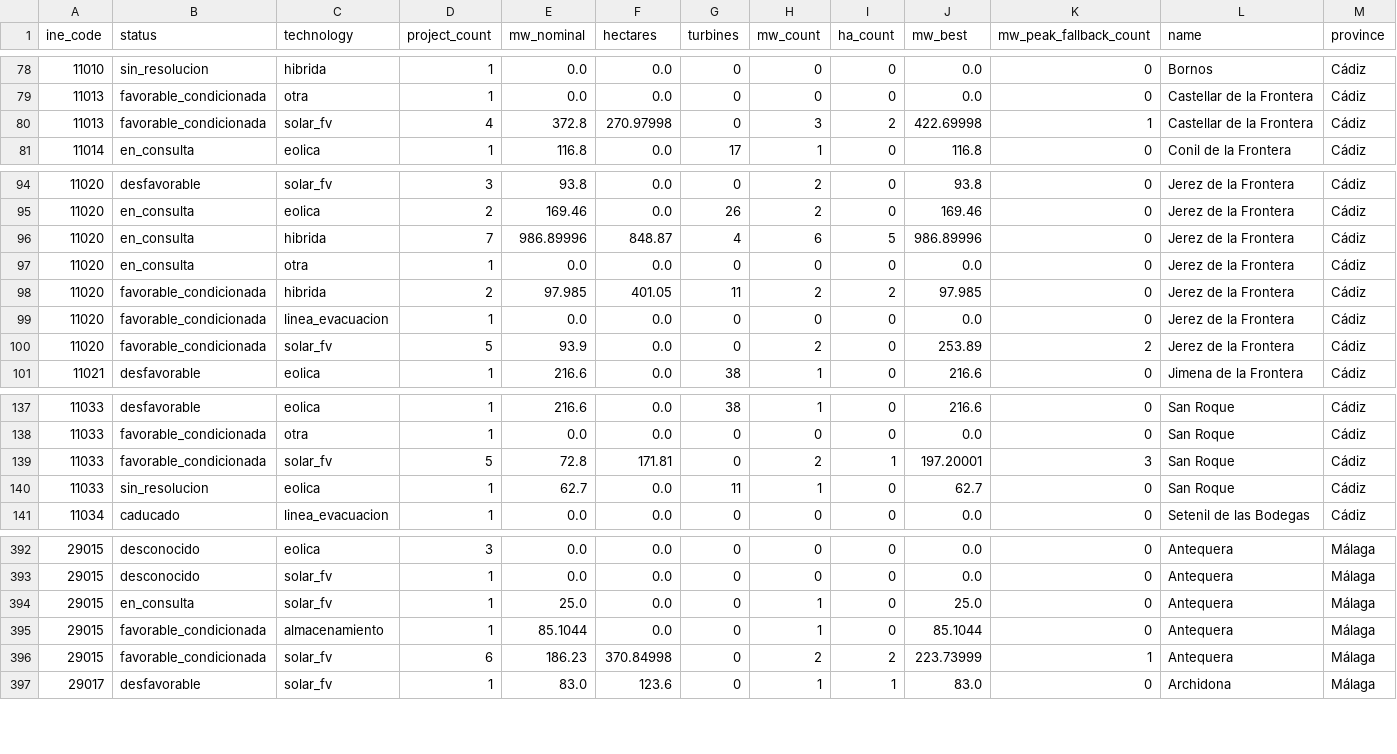
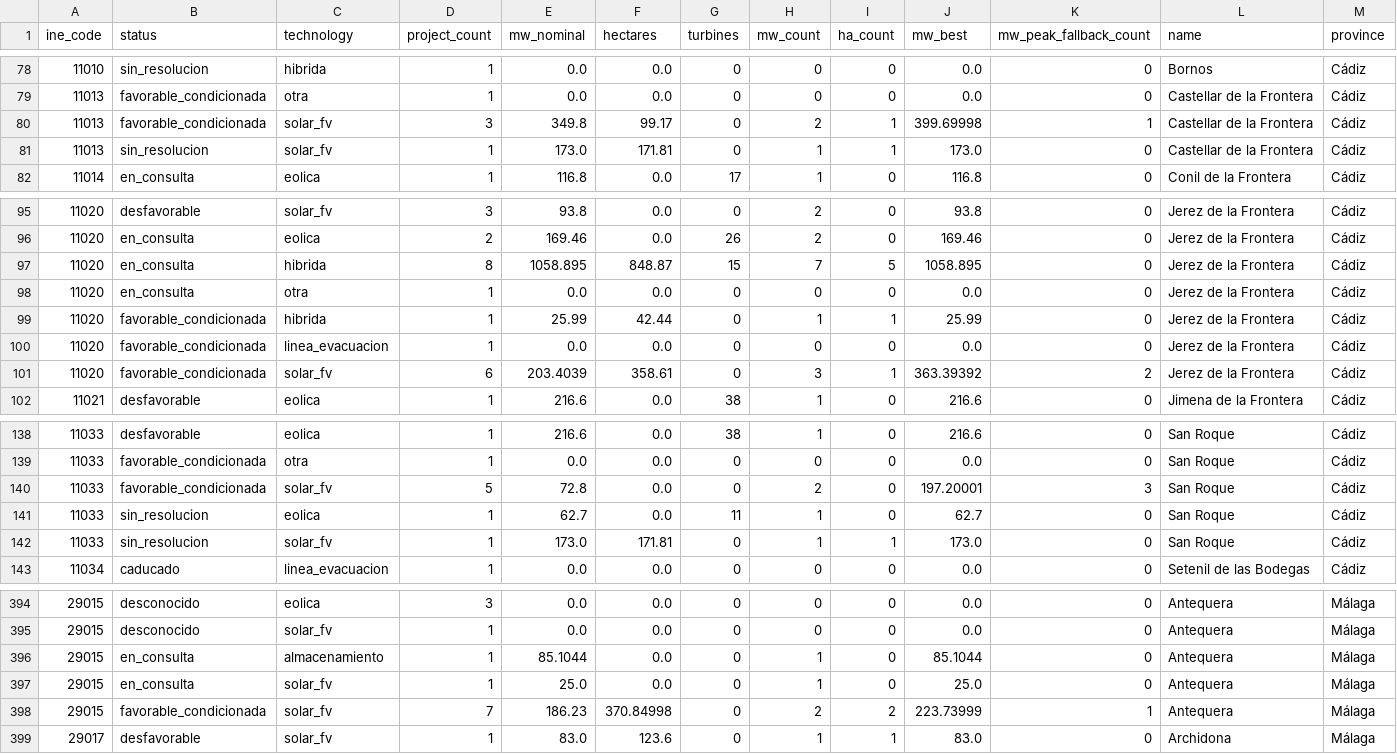
Before and after one commit to lauramiro/impacto-acumulado, a CSV file: web/public/data/municipality_stats.csv, drawn as a sheet; only a part is shown, gaps mark what is left out; the diff covers the shown part only.

```diff
--- a/web/public/data/municipality_stats.csv
+++ b/web/public/data/municipality_stats.csv
@@ -79,3 +79,4 @@ ine_code,status,technology,project_count,mw_nominal,hectares,turbines,mw_count,h
 11013,favorable_condicionada,otra,1,0.0,0.0,0,0,0,0.0,0,Castellar de la Frontera,Cádiz
-11013,favorable_condicionada,solar_fv,4,372.8,270.97998,0,3,2,422.69998,1,Castellar de la Frontera,Cádiz
+11013,favorable_condicionada,solar_fv,3,349.8,99.17,0,2,1,399.69998,1,Castellar de la Frontera,Cádiz
+11013,sin_resolucion,solar_fv,1,173.0,171.81,0,1,1,173.0,0,Castellar de la Frontera,Cádiz
 11014,en_consulta,eolica,1,116.8,0.0,17,1,0,116.8,0,Conil de la Frontera,Cádiz
@@ -95,7 +96,7 @@ ine_code,status,technology,project_count,mw_nominal,hectares,turbines,mw_count,h
 11020,en_consulta,eolica,2,169.46,0.0,26,2,0,169.46,0,Jerez de la Frontera,Cádiz
-11020,en_consulta,hibrida,7,986.89996,848.87,4,6,5,986.89996,0,Jerez de la Frontera,Cádiz
+11020,en_consulta,hibrida,8,1058.895,848.87,15,7,5,1058.895,0,Jerez de la Frontera,Cádiz
 11020,en_consulta,otra,1,0.0,0.0,0,0,0,0.0,0,Jerez de la Frontera,Cádiz
-11020,favorable_condicionada,hibrida,2,97.985,401.05,11,2,2,97.985,0,Jerez de la Frontera,Cádiz
+11020,favorable_condicionada,hibrida,1,25.99,42.44,0,1,1,25.99,0,Jerez de la Frontera,Cádiz
 11020,favorable_condicionada,linea_evacuacion,1,0.0,0.0,0,0,0,0.0,0,Jerez de la Frontera,Cádiz
-11020,favorable_condicionada,solar_fv,5,93.9,0.0,0,2,0,253.89,2,Jerez de la Frontera,Cádiz
+11020,favorable_condicionada,solar_fv,6,203.4039,358.61,0,3,1,363.39392,2,Jerez de la Frontera,Cádiz
 11021,desfavorable,eolica,1,216.6,0.0,38,1,0,216.6,0,Jimena de la Frontera,Cádiz
@@ -138,4 +139,5 @@ ine_code,status,technology,project_count,mw_nominal,hectares,turbines,mw_count,h
 11033,favorable_condicionada,otra,1,0.0,0.0,0,0,0,0.0,0,San Roque,Cádiz
-11033,favorable_condicionada,solar_fv,5,72.8,171.81,0,2,1,197.20001,3,San Roque,Cádiz
+11033,favorable_condicionada,solar_fv,5,72.8,0.0,0,2,0,197.20001,3,San Roque,Cádiz
 11033,sin_resolucion,eolica,1,62.7,0.0,11,1,0,62.7,0,San Roque,Cádiz
+11033,sin_resolucion,solar_fv,1,173.0,171.81,0,1,1,173.0,0,San Roque,Cádiz
 11034,caducado,linea_evacuacion,1,0.0,0.0,0,0,0,0.0,0,Setenil de las Bodegas,Cádiz
@@ -393,5 +395,5 @@ ine_code,status,technology,project_count,mw_nominal,hectares,turbines,mw_count,h
 29015,desconocido,solar_fv,1,0.0,0.0,0,0,0,0.0,0,Antequera,Málaga
+29015,en_consulta,almacenamiento,1,85.1044,0.0,0,1,0,85.1044,0,Antequera,Málaga
 29015,en_consulta,solar_fv,1,25.0,0.0,0,1,0,25.0,0,Antequera,Málaga
-29015,favorable_condicionada,almacenamiento,1,85.1044,0.0,0,1,0,85.1044,0,Antequera,Málaga
-29015,favorable_condicionada,solar_fv,6,186.23,370.84998,0,2,2,223.73999,1,Antequera,Málaga
+29015,favorable_condicionada,solar_fv,7,186.23,370.84998,0,2,2,223.73999,1,Antequera,Málaga
 29017,desfavorable,solar_fv,1,83.0,123.6,0,1,1,83.0,0,Archidona,Málaga
```
Also changed, not shown: 1 added row, 2 removed rows and 75 edited cells elsewhere in this file, web/public/data/documents.csv, web/public/data/monthly_events.csv, 7 other files.
